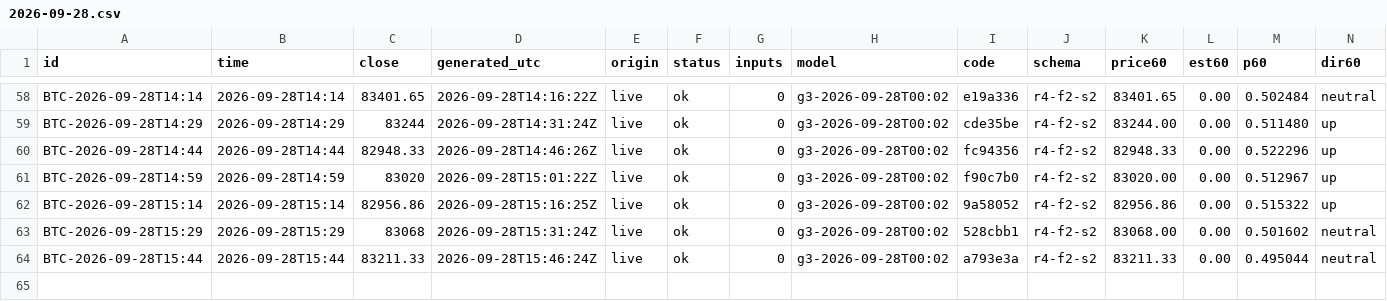
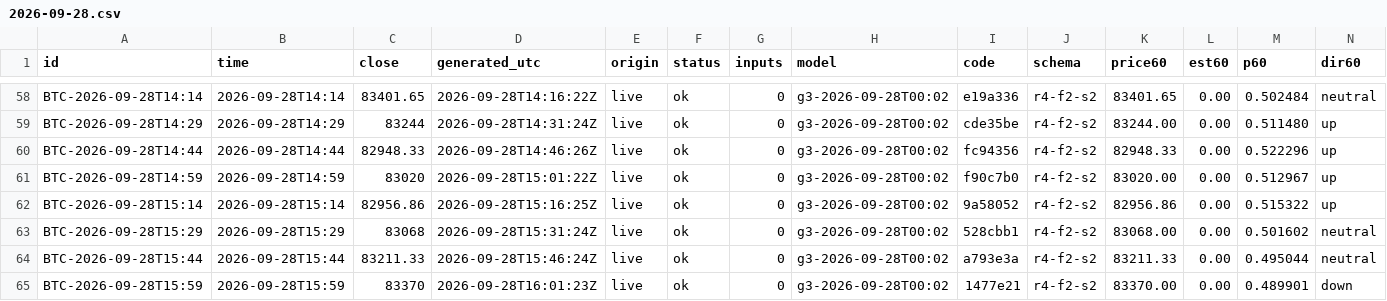
Before and after one commit to omidabduli/bitcoin-self-improving-prediction, a CSV file: data/predictions/2026-09-28.csv, drawn as a sheet; only a part is shown, gaps mark what is left out; rows hold the shown columns only; the diff names each change by its address in the sheet, - before the commit and + after, or states it on an @@ line.

```diff
--- a/data/predictions/2026-09-28.csv
+++ b/data/predictions/2026-09-28.csv
+row 65: BTC-2026-09-28T15:59 | 2026-09-28T15:59 | 83370 | 2026-09-28T16:01:23Z | live | ok | 0 | g3-2026-09-28T00:02 | 1477e21 | r4-f2-s2 | 83370.00 | 0.00 | 0.489901 | down
```
Also changed, not shown: 3 other files.
